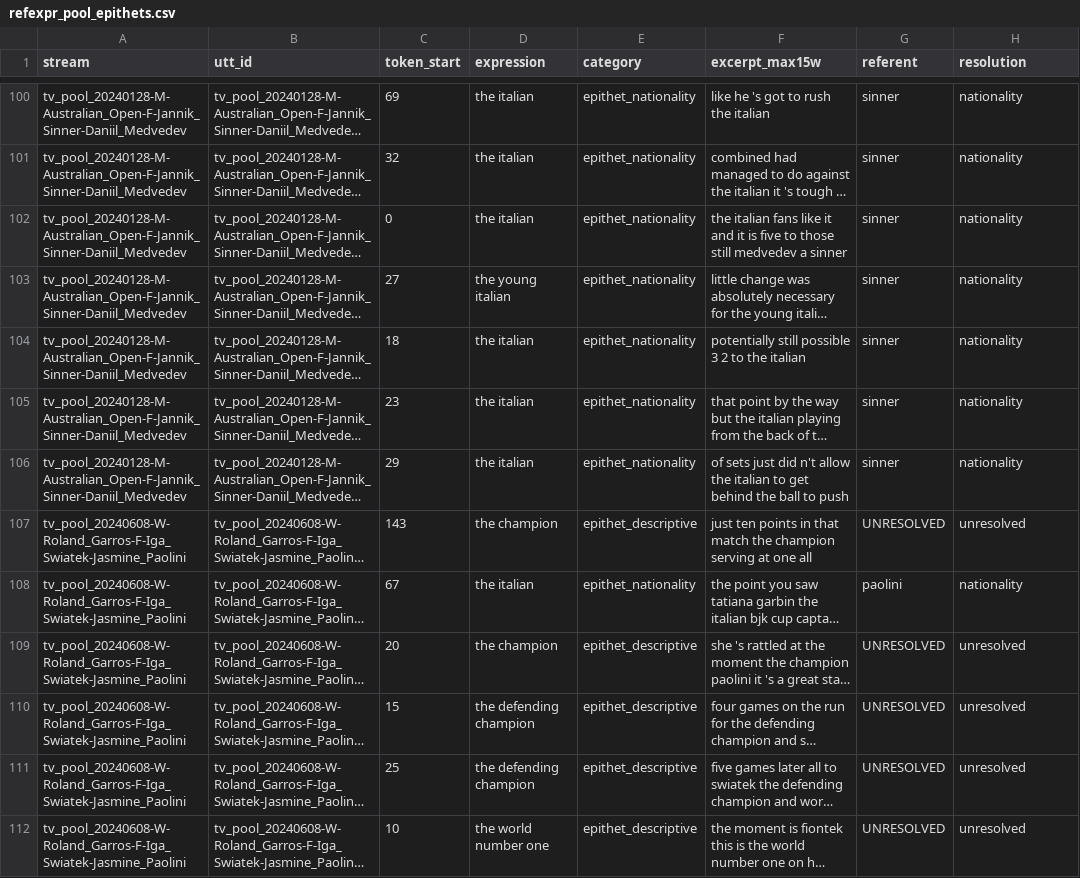
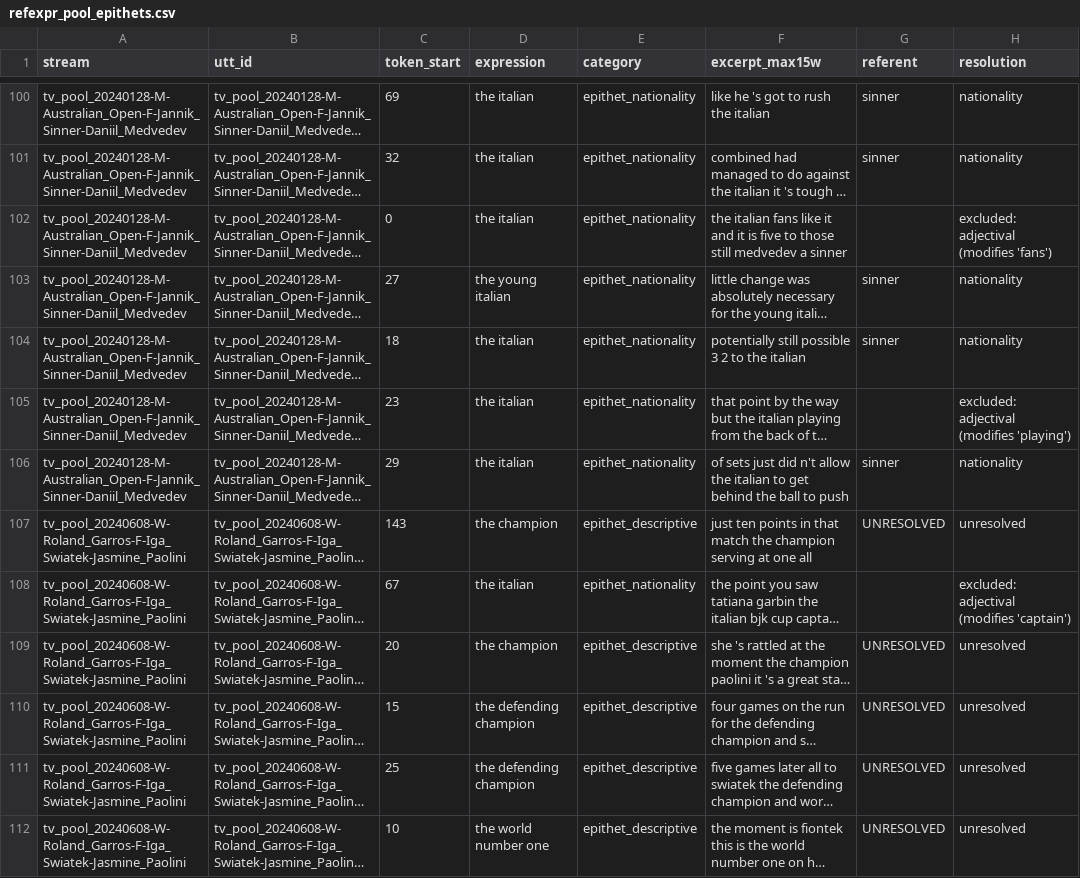
Before and after one commit to mme-scm/parry-wimbledon, a CSV file: analysis/parry/results/refexpr_pool_epithets.csv, drawn as a sheet; only a part is shown, gaps mark what is left out; long unchanged cells end in …; the diff covers the shown part only; the diff names each change by its address in the sheet, - before the commit and + after, or states it on an @@ line.

```diff
--- a/analysis/parry/results/refexpr_pool_epithets.csv
+++ b/analysis/parry/results/refexpr_pool_epithets.csv
-G102 (referent): sinner
+G102 (referent): (empty)
-H102 (resolution): nationality
+H102 (resolution): excluded: adjectival (modifies 'fans')
-G105 (referent): sinner
+G105 (referent): (empty)
-H105 (resolution): nationality
+H105 (resolution): excluded: adjectival (modifies 'playing')
-G108 (referent): paolini
+G108 (referent): (empty)
-H108 (resolution): nationality
+H108 (resolution): excluded: adjectival (modifies 'captain')
```
Also changed, not shown: 28 edited cells elsewhere in this file, analysis/parry/results/parryan_pattern.csv, analysis/parry/results/refexpr_category_shares.csv, 53 other files.
